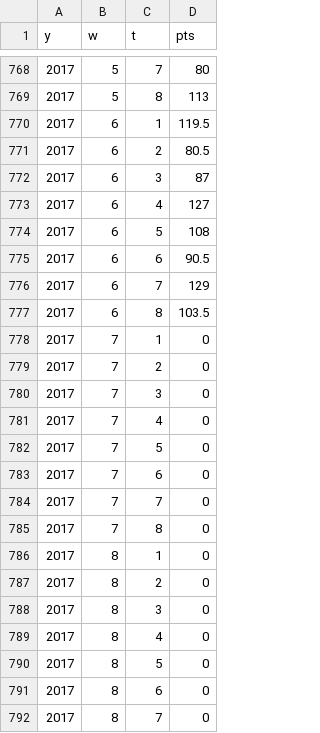
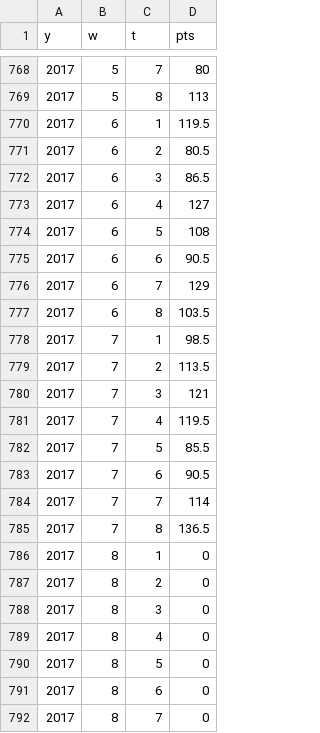
Before and after one commit to andrewflack/DD_FFL, a CSV file: data/scores_raw.csv, drawn as a sheet; only a part is shown, gaps mark what is left out.

```diff
--- a/data/scores_raw.csv
+++ b/data/scores_raw.csv
@@ -771,3 +771,3 @@
 2017,6,2,80.5
-2017,6,3,87
+2017,6,3,86.5
 2017,6,4,127
@@ -777,10 +777,10 @@
 2017,6,8,103.5
-2017,7,1,0
-2017,7,2,0
-2017,7,3,0
-2017,7,4,0
-2017,7,5,0
-2017,7,6,0
-2017,7,7,0
-2017,7,8,0
+2017,7,1,98.5
+2017,7,2,113.5
+2017,7,3,121
+2017,7,4,119.5
+2017,7,5,85.5
+2017,7,6,90.5
+2017,7,7,114
+2017,7,8,136.5
 2017,8,1,0
```
Also changed, not shown: data/results_w_elo.csv, 2 other files.
